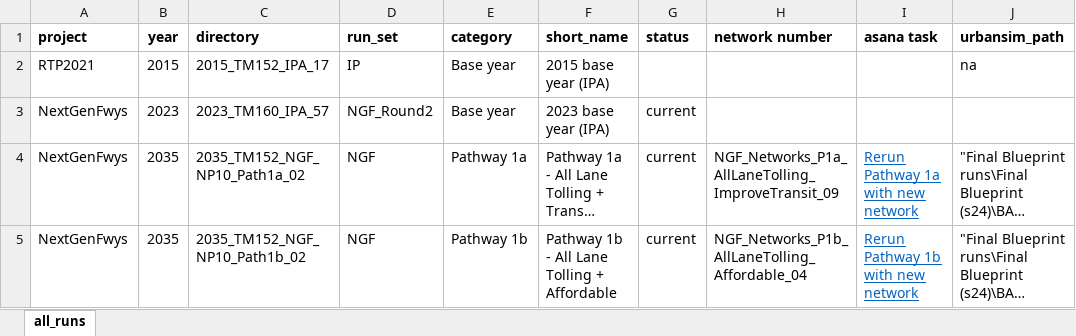
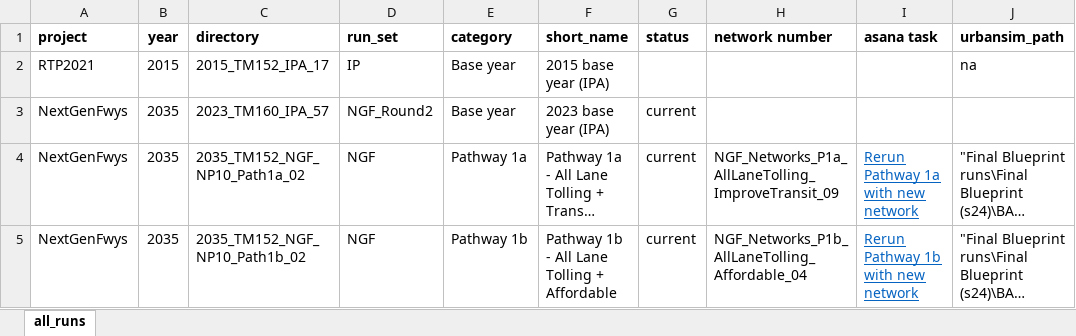
Before and after one commit to BayAreaMetro/travel-model-one, an Excel workbook: utilities/NextGenFwys/ModelRuns_Round2.xlsx, sheet all_runs, drawn as a sheet; only a part is shown; long unchanged cells end in …; values as stored, in another font and other column widths than the file's, no borders; the diff names each change by its address in the sheet, - before the commit and + after, or states it on an @@ line.

Commit message:
Update ModelRuns_Round2.xlsx

```diff
--- a/utilities/NextGenFwys/ModelRuns_Round2.xlsx (sheet all_runs)
+++ b/utilities/NextGenFwys/ModelRuns_Round2.xlsx (sheet all_runs)
-B3 (year): 2023
+B3 (year): 2035
```
